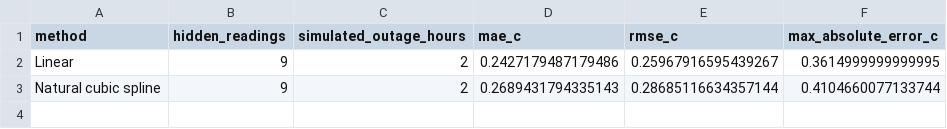
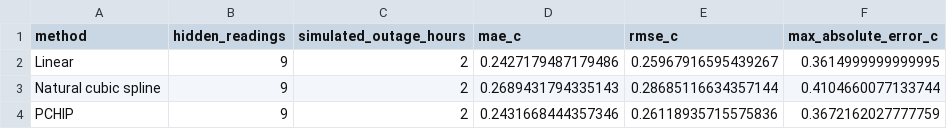
Before and after one commit to MarcelRandles/MMA3001-Sensor-Interpolation, a CSV file: results/interpolation_demo_scores.csv, drawn as a sheet.

```diff
--- a/results/interpolation_demo_scores.csv
+++ b/results/interpolation_demo_scores.csv
@@ -3 +3,2 @@ Linear,9,2,0.2427179487179486,0.25967916595439267,0.3614999999999995
 Natural cubic spline,9,2,0.2689431794335143,0.28685116634357144,0.4104660077133744
+PCHIP,9,2,0.2431668444357346,0.26118935715575836,0.3672162027777759
```
Also changed, not shown: results/gap_experiment_summary.csv, results/interpolation_demo_predictions.csv, 22 other files.
